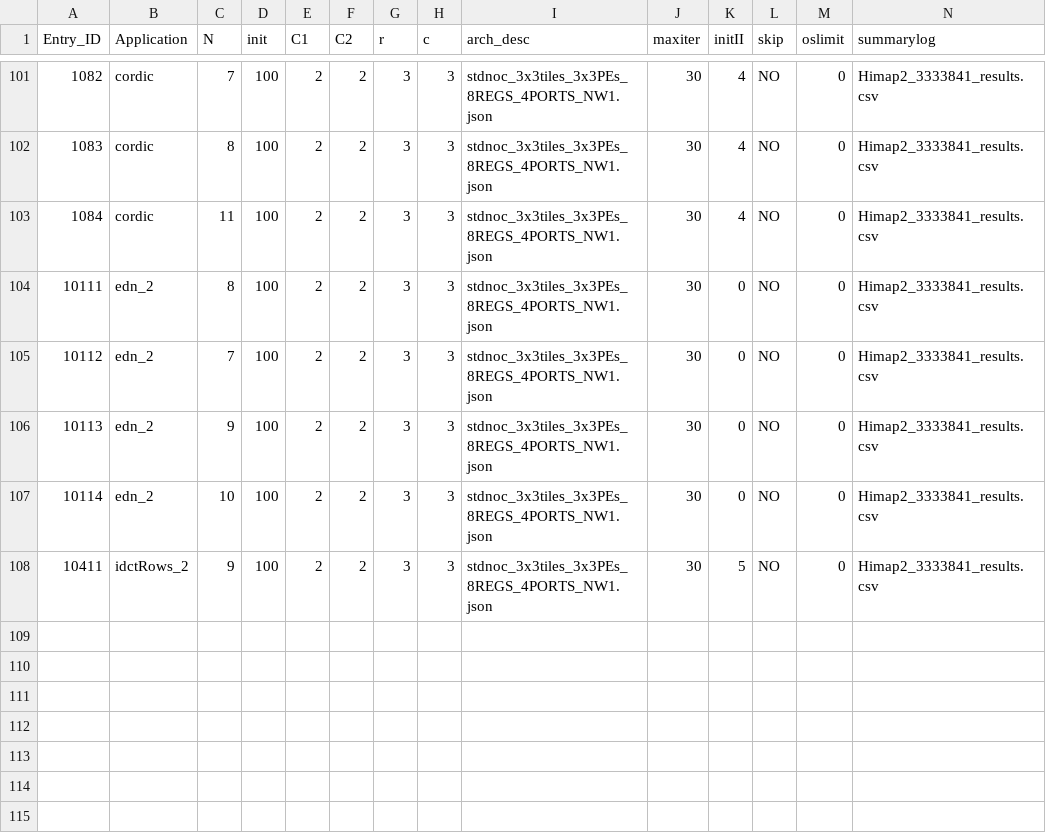
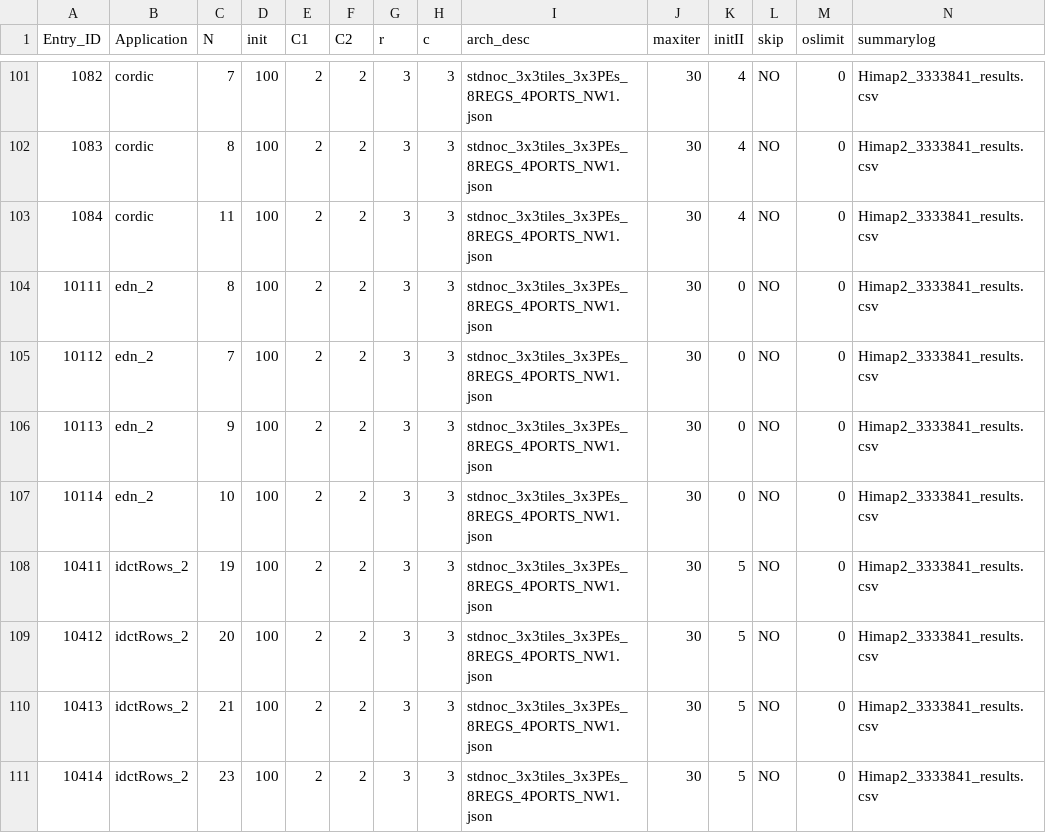
Before and after one commit to Dhananjayadmd/HiMap2_Scripts, a CSV file: himap2_config_v2.csv, drawn as a sheet; only a part is shown, gaps mark what is left out; rows hold the shown columns only; the diff names each change by its address in the sheet, - before the commit and + after, or states it on an @@ line.

Commit message:
add config

```diff
--- a/himap2_config_v2.csv
+++ b/himap2_config_v2.csv
-C108 (N): 9
+C108 (N): 19
+row 109: 10412 | idctRows_2 | 20 | 100 | 2 | 2 | 3 | 3 | stdnoc_3x3tiles_3x3PEs_8REGS_4PORTS_NW1.json | 30 | 5 | NO | 0 | Himap2_3333841_results.csv
+row 110: 10413 | idctRows_2 | 21 | 100 | 2 | 2 | 3 | 3 | stdnoc_3x3tiles_3x3PEs_8REGS_4PORTS_NW1.json | 30 | 5 | NO | 0 | Himap2_3333841_results.csv
+row 111: 10414 | idctRows_2 | 23 | 100 | 2 | 2 | 3 | 3 | stdnoc_3x3tiles_3x3PEs_8REGS_4PORTS_NW1.json | 30 | 5 | NO | 0 | Himap2_3333841_results.csv
```
